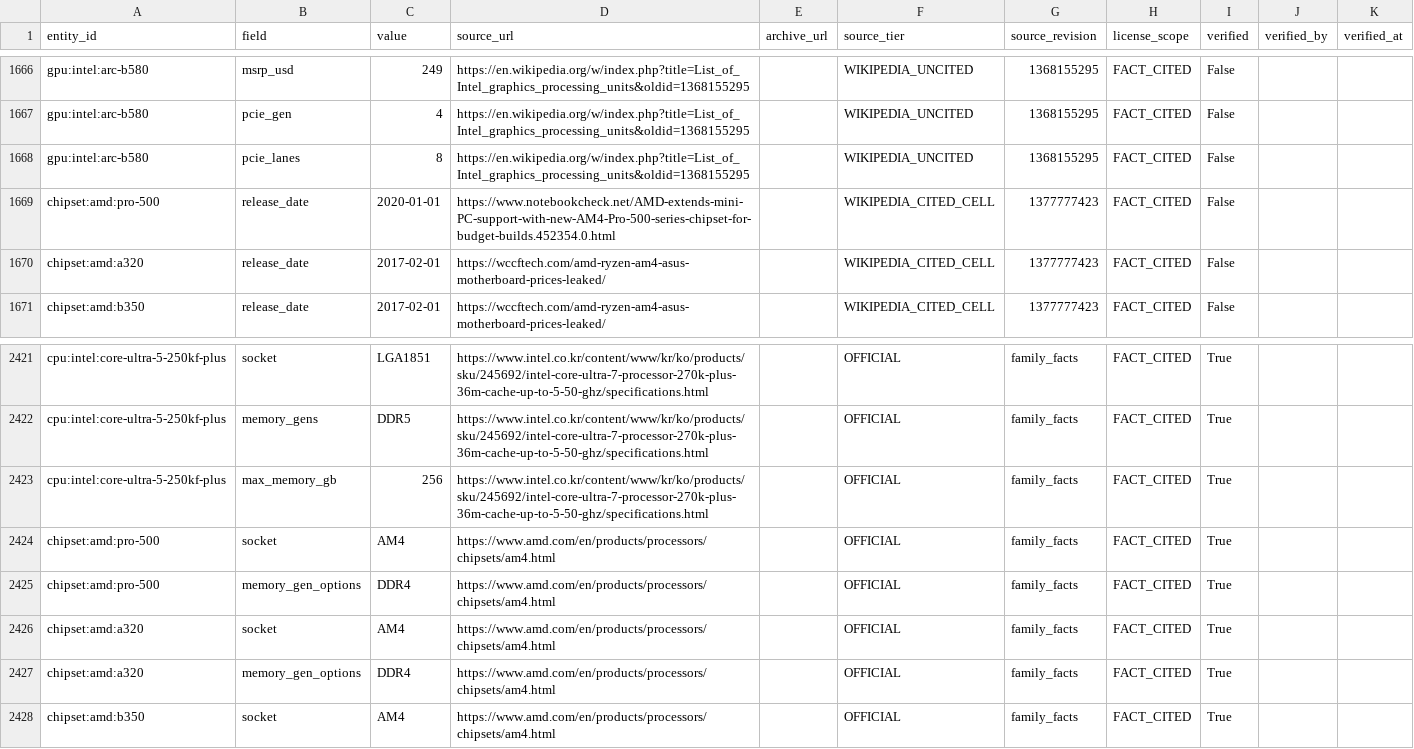
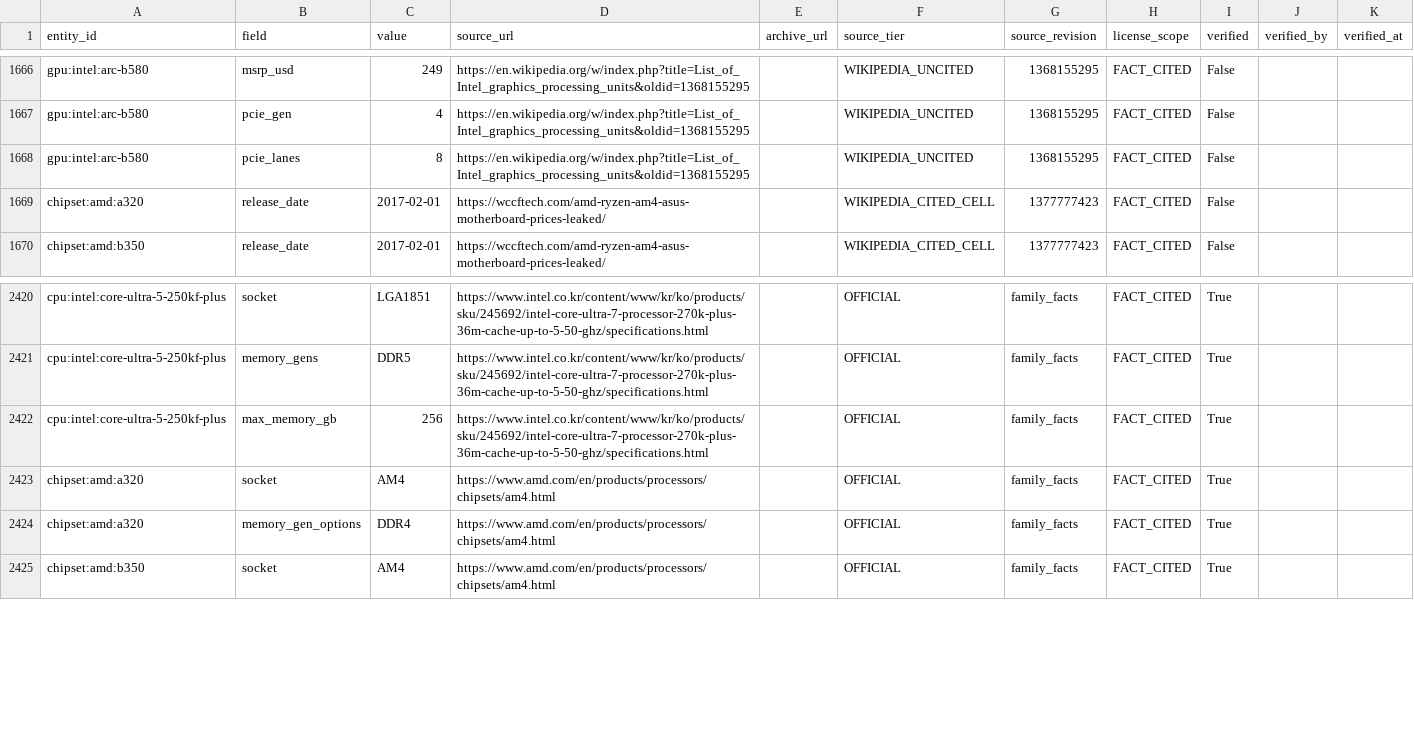
Before and after one commit to Hrihell/pccompat-tg, a CSV file: release/pccompat-tg-2026.10/data/field_provenance.csv, drawn as a sheet; only a part is shown, gaps mark what is left out; the diff names each change by its address in the sheet, - before the commit and + after, or states it on an @@ line.

```diff
--- a/release/pccompat-tg-2026.10/data/field_provenance.csv
+++ b/release/pccompat-tg-2026.10/data/field_provenance.csv
-row 1669: chipset:amd:pro-500 | release_date | 2020-01-01 | https://www.notebookcheck.net/AMD-extends-mini-PC-support-with-new-AM4-Pro-500-series-chipset-for-budget-builds.452354.0.html |  | WIKIPEDIA_CITED_CELL | 1377777423 | FACT_CITED | False
-row 2424: chipset:amd:pro-500 | socket | AM4 | https://www.amd.com/en/products/processors/chipsets/am4.html |  | OFFICIAL | family_facts | FACT_CITED | True
-row 2425: chipset:amd:pro-500 | memory_gen_options | DDR4 | https://www.amd.com/en/products/processors/chipsets/am4.html |  | OFFICIAL | family_facts | FACT_CITED | True
```
Also changed, not shown: release/pccompat-tg-2026.10/analysis/a_participation.csv, release/pccompat-tg-2026.10/analysis/b_upgrade.csv, 33 other files.
